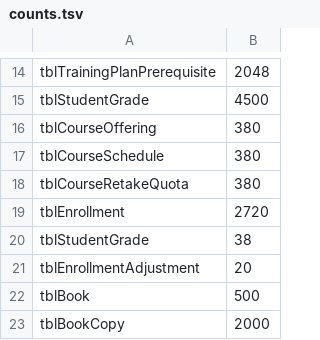
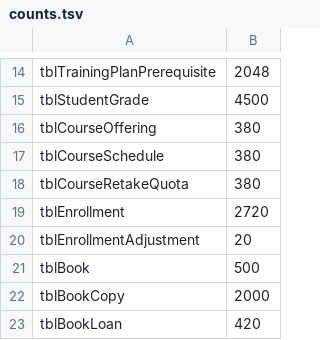
Before and after one commit to nineloong-bot/vCampus, a TSV file: vcampus-database/demo/full-test-data/tools/counts.tsv, drawn as a sheet; only a part is shown, gaps mark what is left out; the shorter side is filled out with more unchanged rows; the diff names each change by its address in the sheet, - before the commit and + after, or states it on an @@ line.

Commit message:
chore(data): align remote grades and rebuild distribution

```diff
--- a/vcampus-database/demo/full-test-data/tools/counts.tsv
+++ b/vcampus-database/demo/full-test-data/tools/counts.tsv
-row 20: tblStudentGrade | 38
```
Also changed, not shown: 9 other files.
